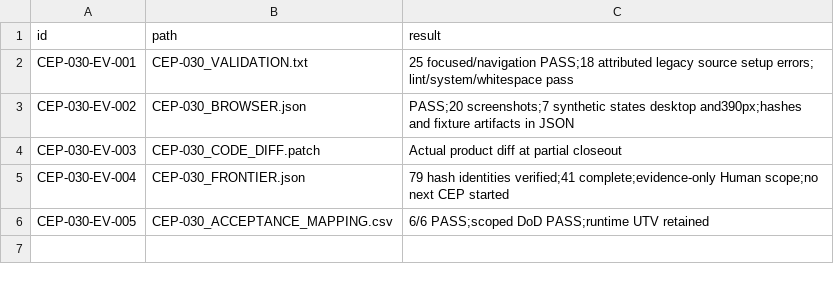
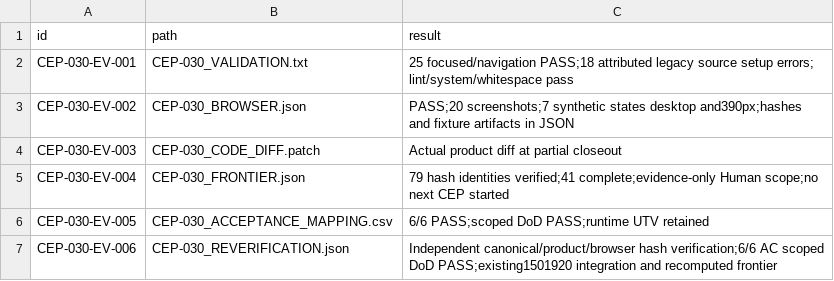
Before and after one commit to zerangzadeh/ConstructionCompanySolution, a CSV file: docs/governance/cep/evidence/CEP-030_EVIDENCE_MANIFEST.csv, drawn as a sheet; the diff names each change by its address in the sheet, - before the commit and + after, or states it on an @@ line.

Commit message:
Verify CEP-030 closeout and reconcile main integration evidence

```diff
--- a/docs/governance/cep/evidence/CEP-030_EVIDENCE_MANIFEST.csv
+++ b/docs/governance/cep/evidence/CEP-030_EVIDENCE_MANIFEST.csv
+row 7: CEP-030-EV-006 | CEP-030_REVERIFICATION.json | Independent canonical/product/browser hash verification;6/6 AC scoped DoD PASS;existing1501920 integration and recomputed frontier
```
Also changed, not shown: 4 other files.
